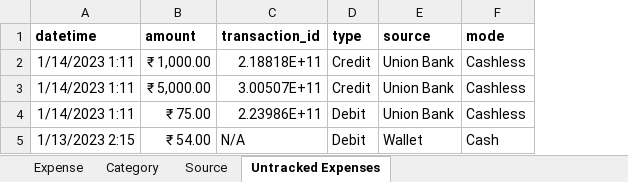
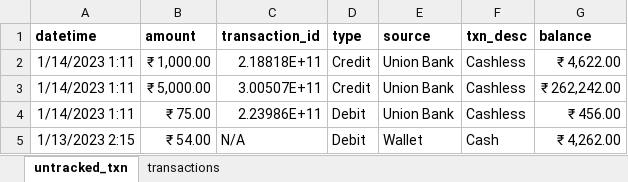
Before and after one commit to Francis070/Expense_Analyser, an Excel workbook: OLTP tables.xlsx, sheet untracked_txn, drawn as a sheet; values as stored, in another font and other column widths than the file's, no borders; the diff names each change by its address in the sheet, - before the commit and + after, or states it on an @@ line.

```diff
--- a/OLTP tables.xlsx (sheet untracked_txn)
+++ b/OLTP tables.xlsx (sheet untracked_txn)
-sheet tab: Expense
+sheet tab: transactions
-sheet tab: Untracked Expenses
+sheet tab: untracked_txn
-sheet tab: Category
-sheet tab: Source
@@ sheet tab order changed: untracked_txn | transactions @@
+column G (balance), rows 2-5: ₹ 4,622.00 | ₹ 262,242.00 | ₹ 456.00 | ₹ 4,262.00
-F1: mode
+F1: txn_desc
```
Also changed, not shown: sheet transactions, OLAP tables.xlsx, 7 other files.
